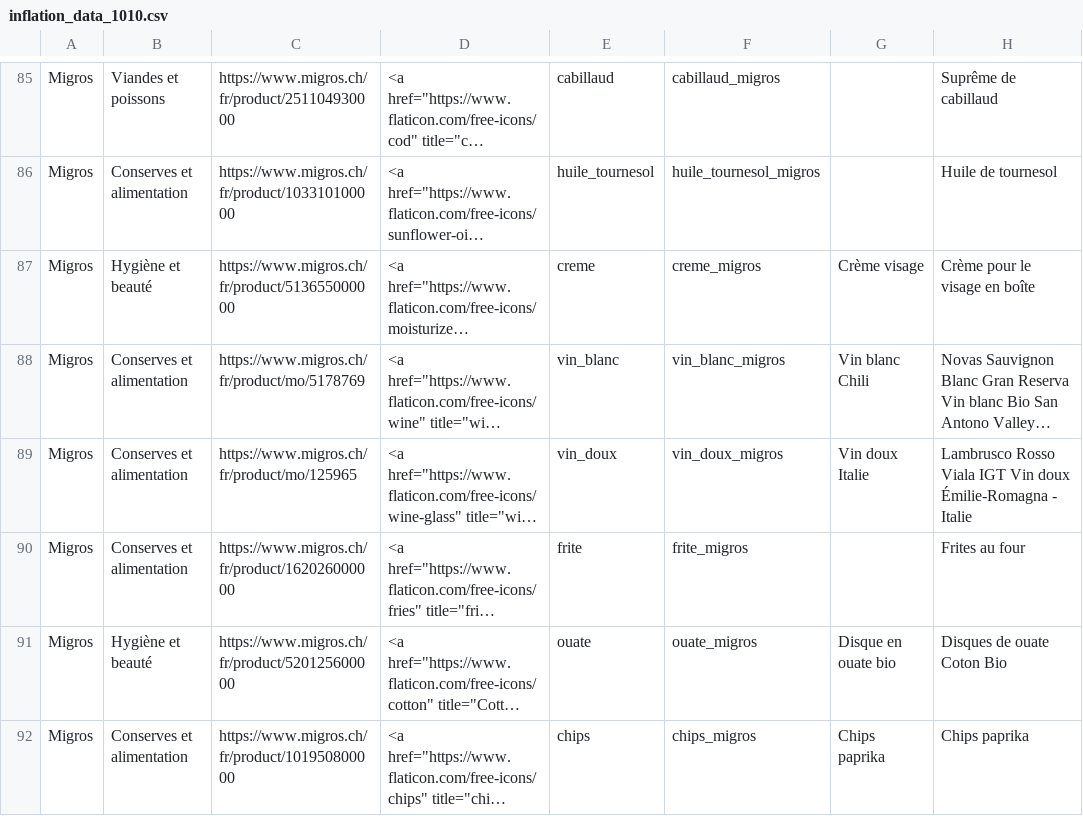
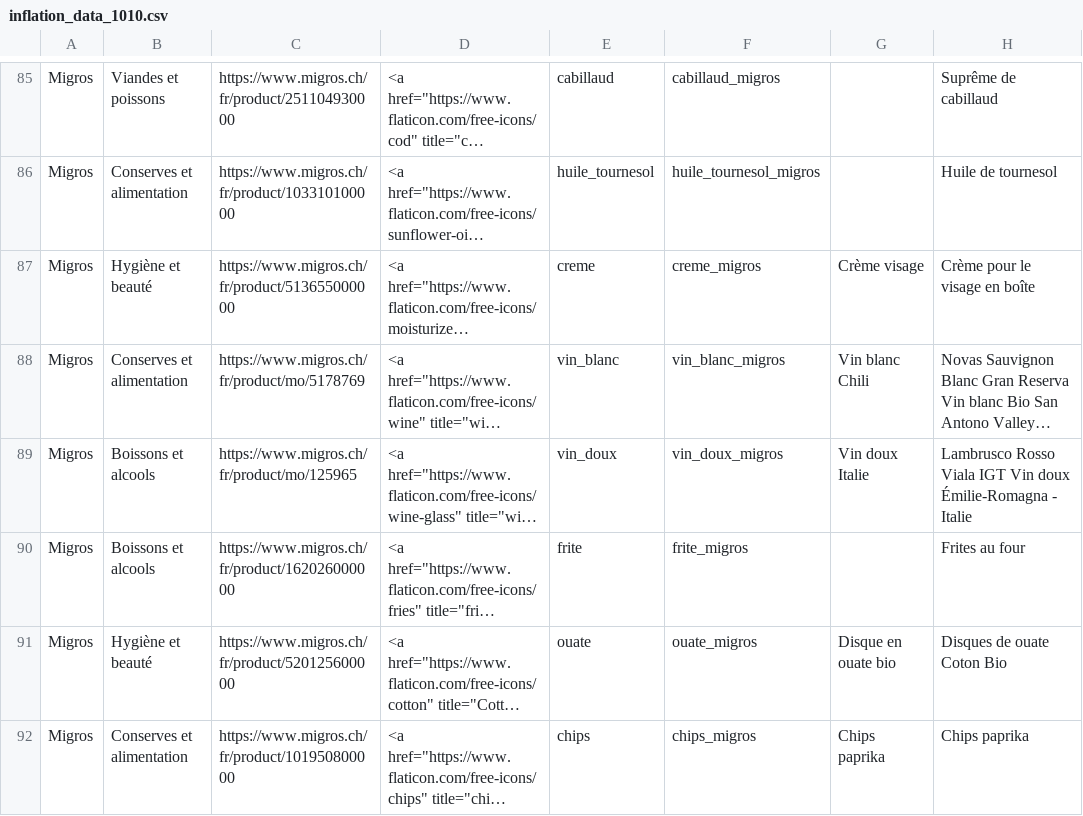
Before and after one commit to cgcrts/viz_inflation, a CSV file: data/inflation_data_1010.csv, drawn as a sheet; only a part is shown, gaps mark what is left out; long unchanged cells end in …; the diff names each change by its address in the sheet, - before the commit and + after, or states it on an @@ line.

```diff
--- a/data/inflation_data_1010.csv
+++ b/data/inflation_data_1010.csv
-B89:B90: Conserves et alimentation
+B89:B90: Boissons et alcools
```
Also changed, not shown: 1 other file.
